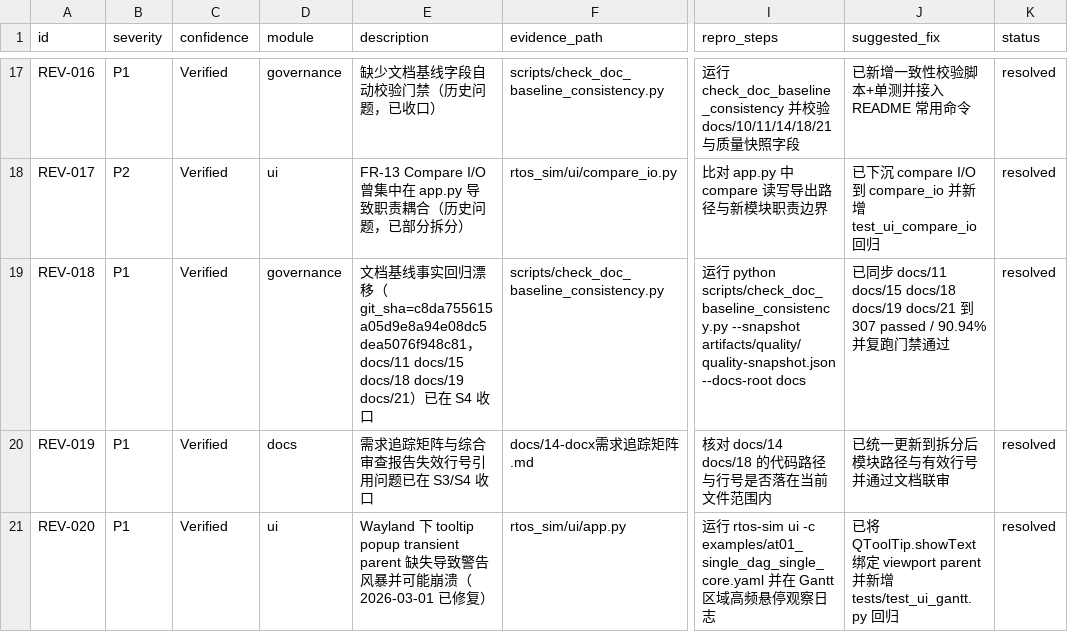
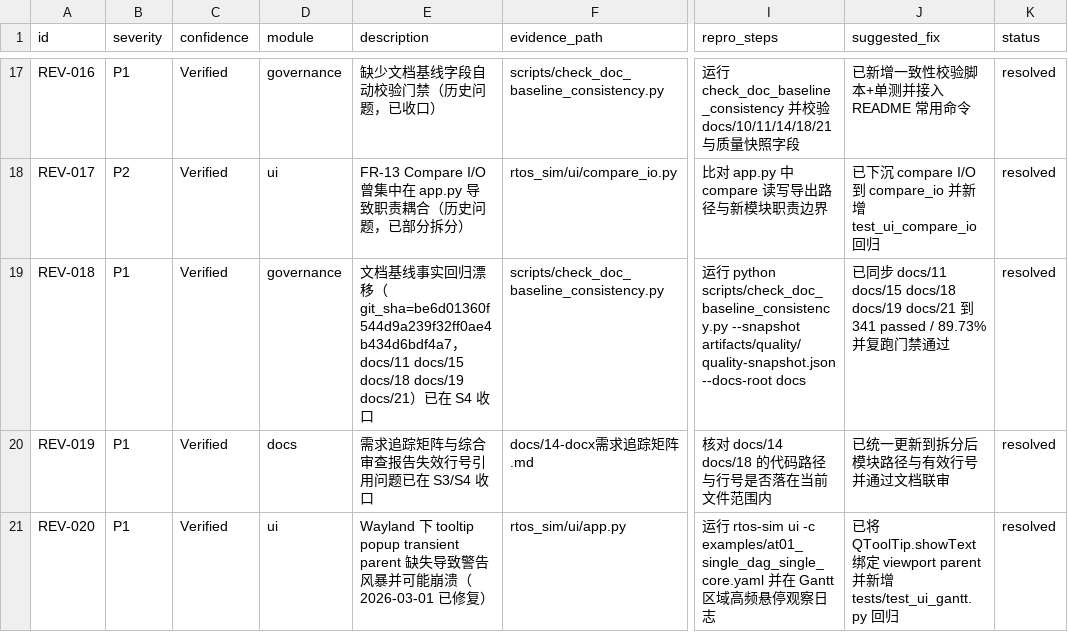
Before and after one commit to laoyu17/shenrengongju, a CSV file: docs/20-审查问题台账.csv, drawn as a sheet; only a part is shown, gaps mark what is left out; the diff names each change by its address in the sheet, - before the commit and + after, or states it on an @@ line.

```diff
--- a/docs/20-审查问题台账.csv
+++ b/docs/20-审查问题台账.csv
-E19 (description): …移（git_sha=c8da755615a05d9e8a94e08dc5dea5076f948c81，docs/11…
+E19 (description): …移（git_sha=be6d01360f544d9a239f32ff0ae4b434d6bdf4a7，docs/11…
-J19 (suggested_fix): …到 307 passed / 90.94% 并复…
+J19 (suggested_fix): …到 341 passed / 89.73% 并复…
```
Also changed, not shown: 18 other files.
